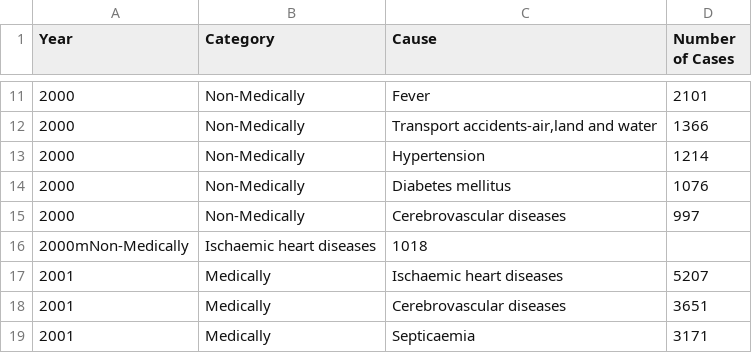
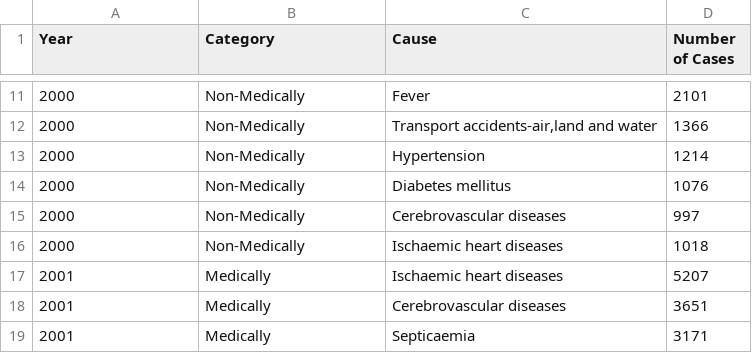
Before and after one commit to YuEunice/Data_Visualisation_2, a CSV file: data/2000_2022_medically_causes.csv, drawn as a sheet; only a part is shown, gaps mark what is left out.

Commit message:
Updata time series data

```diff
--- a/data/2000_2022_medically_causes.csv
+++ b/data/2000_2022_medically_causes.csv
@@ -15,3 +15,3 @@ Year,Category,Cause,Number of Cases
 2000,Non-Medically,"Cerebrovascular diseases",997
-2000mNon-Medically,"Ischaemic heart diseases",1018
+2000,Non-Medically,"Ischaemic heart diseases",1018
 2001,Medically,"Ischaemic heart diseases",5207
```
